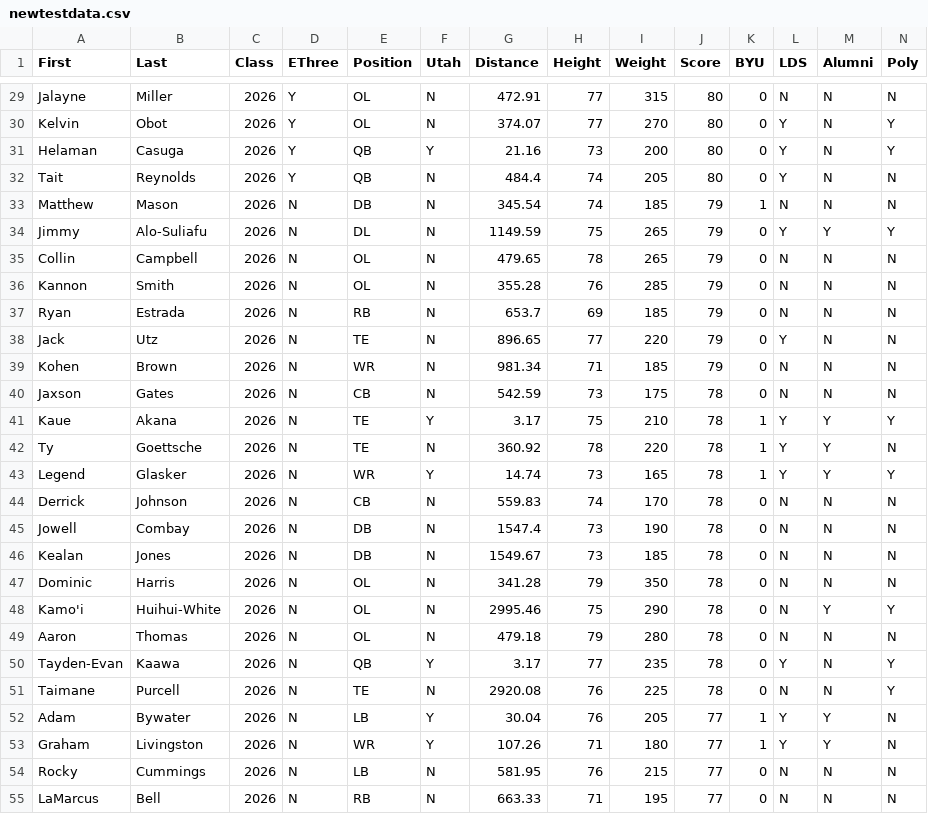
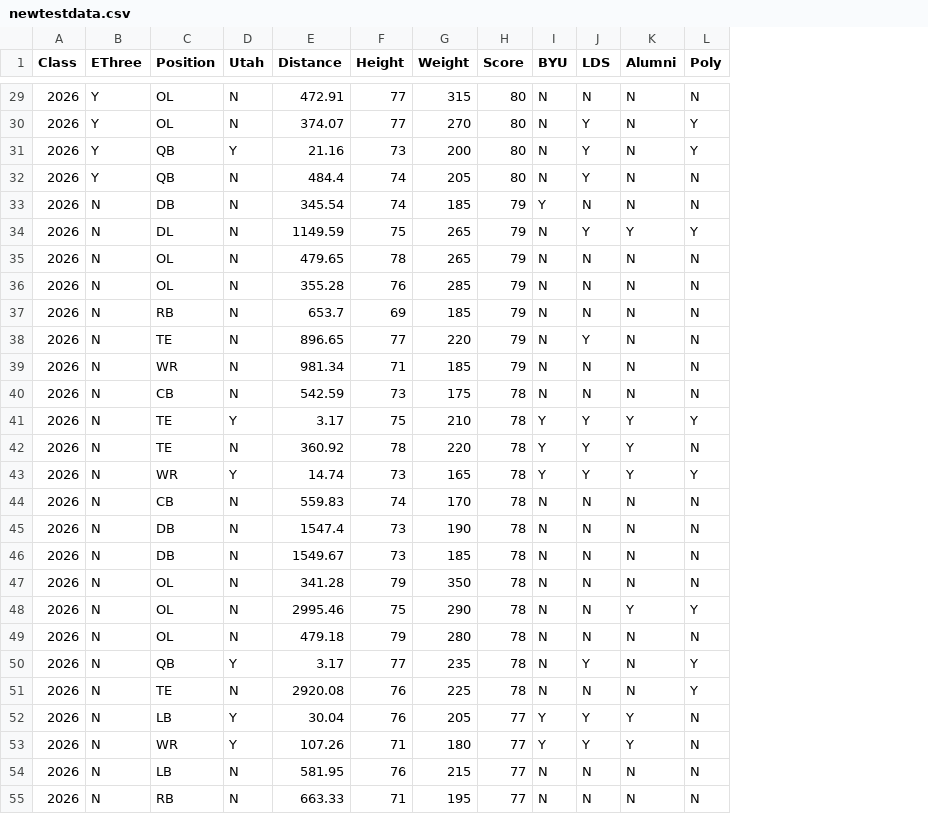
Before and after one commit to brooke-seeley/Football, a CSV file: newtestdata.csv, drawn as a sheet; only a part is shown, gaps mark what is left out; removed rows and columns are numbered as before the commit, all else as after; the diff covers the shown part only; the diff names each change by its address in the sheet, - before the commit and + after, or states it on an @@ line.

```diff
--- a/newtestdata.csv
+++ b/newtestdata.csv
-column A (First), rows 29-55: Jalayne | Kelvin | Helaman | Tait | Matthew | Jimmy | Collin | Kannon | Ryan | Jack | Kohen | Jaxson | Kaue | Ty | Legend | Derrick | Jowell | Kealan | Dominic | Kamo'i | Aaron | Tayden-Evan | Taimane | Adam | Graham | Rocky | LaMarcus
-column B (Last), rows 29-55: Miller | Obot | Casuga | Reynolds | Mason | Alo-Suliafu | Campbell | Smith | Estrada | Utz | Brown | Gates | Akana | Goettsche | Glasker | Johnson | Combay | Jones | Harris | Huihui-White | Thomas | Kaawa | Purcell | Bywater | Livingston | Cummings | Bell
-I29:I32 (BYU): 0
+I29:I32 (BYU): N
-I33 (BYU): 1
+I33 (BYU): Y
-I34:I40 (BYU): 0
+I34:I40 (BYU): N
-I41:I43 (BYU): 1
+I41:I43 (BYU): Y
-I44:I51 (BYU): 0
+I44:I51 (BYU): N
-I52:I53 (BYU): 1
+I52:I53 (BYU): Y
-I54:I55 (BYU): 0
+I54:I55 (BYU): N
```
Also changed, not shown: 48 edited cells elsewhere in this file, newtraindata.csv, 1 other file.
